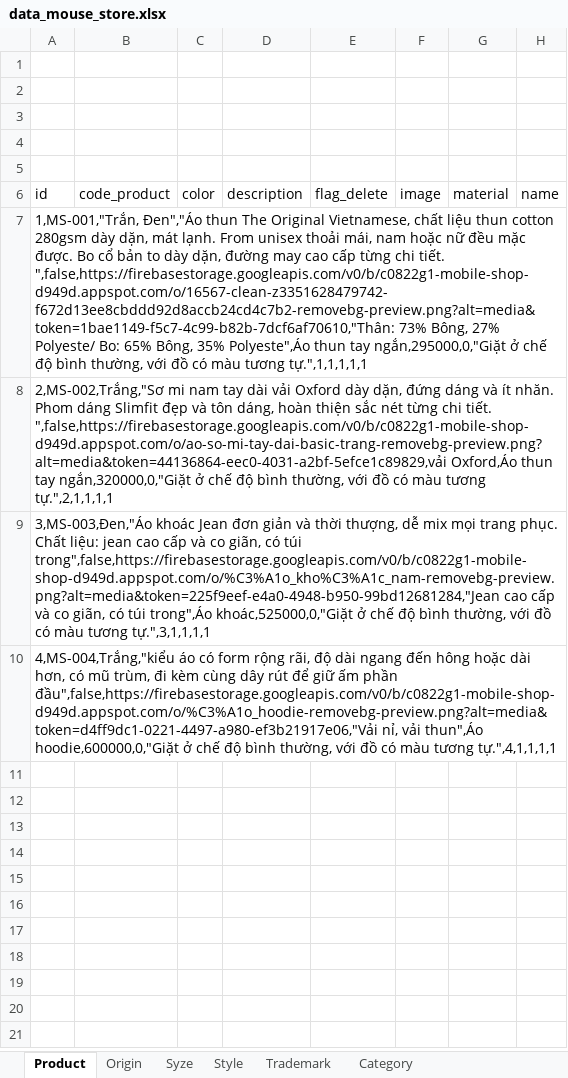
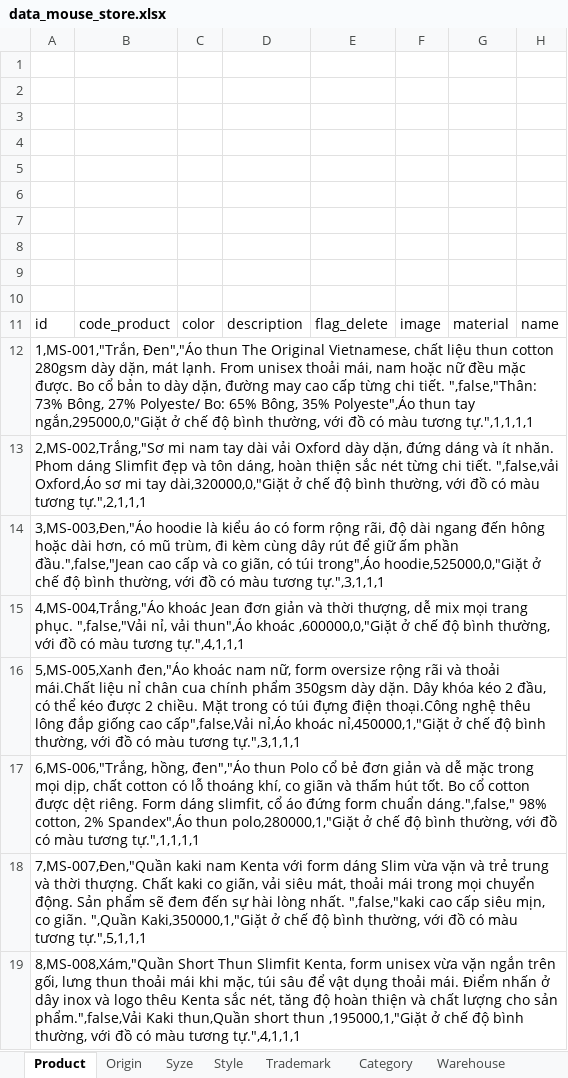
Before and after one commit to danhhoang6901/C0822G1-DanhHD-Sprint2, an Excel workbook: data_mouse_store.xlsx, sheet Product, drawn as a sheet; only a part is shown; values as stored, in another font and other column widths than the file's, no borders; addresses are those after the commit; rows hold the shown columns only; the diff names each change by its address in the sheet, - before the commit and + after, or states it on an @@ line.

```diff
--- a/data_mouse_store.xlsx (sheet Product)
+++ b/data_mouse_store.xlsx (sheet Product)
+sheet tab: Warehouse
+row 6: (empty)
+row 7: (empty)
+row 8: (empty)
+row 9: (empty)
+row 10: (empty)
-A12: …chi tiết. ",false,https://firebasestorage.googleapis.com/v0/b/c0822g1-mobile-shop-d949d.appspot.com/o/16567-clean-z3351628479742-f672d13ee8cbddd92d8accb24cd4c7b2-removebg-preview.png?alt=media&token=1bae1149-f5c7-4c99-b82b-7dcf6af70610,"Thân: 73% Bông, 27% Polyeste/ Bo: 65% Bông, 35% Polyeste",Áo thun tay ngắn,295000,0,"Giặt ở chế độ bình thường, với đồ có màu tương tự.",1,1,1,1,1
+A12: …chi tiết. ",false,"Thân: 73% Bông, 27% Polyeste/ Bo: 65% Bông, 35% Polyeste",Áo thun tay ngắn,295000,0,"Giặt ở chế độ bình thường, với đồ có màu tương tự.",1,1,1,1
-A13: …chi tiết. ",false,https://firebasestorage.googleapis.com/v0/b/c0822g1-mobile-shop-d949d.appspot.com/o/ao-so-mi-tay-dai-basic-trang-removebg-preview.png?alt=media&token=44136864-eec0-4031-a2bf-5efce1c89829,vải Oxford,Áo thun tay ngắn,320000,0,"Giặt ở chế độ bình thường, với đồ có màu tương tự.",2,1,1,1,1
+A13: …chi tiết. ",false,vải Oxford,Áo sơ mi tay dài,320000,0,"Giặt ở chế độ bình thường, với đồ có màu tương tự.",2,1,1,1
-A14: 3,MS-003,Đen,"Áo khoác Jean đơn giản và thời thượng, dễ mix mọi trang phục. Chất liệu: jean cao cấp và co giãn, có túi trong",false,https://firebasestorage.googleapis.com/v0/b/c0822g1-mobile-shop-d949d.appspot.com/o/%C3%A1o_kho%C3%A1c_nam-removebg-preview.png?alt=media&token=225f9eef-e4a0-4948-b950-99bd12681284,"Jean cao cấp và co giãn, có túi trong",Áo khoác,525000,0,"Giặt ở chế độ bình thường, với đồ có màu tương tự.",3,1,1,1,1
+A14: 3,MS-003,Đen,"Áo hoodie là kiểu áo có form rộng rãi, độ dài ngang đến hông hoặc dài hơn, có mũ trùm, đi kèm cùng dây rút để giữ ấm phần đầu.",false,"Jean cao cấp và co giãn, có túi trong",Áo hoodie,525000,0,"Giặt ở chế độ bình thường, với đồ có màu tương tự.",3,1,1,1
-A15: 4,MS-004,Trắng,"kiểu áo có form rộng rãi, độ dài ngang đến hông hoặc dài hơn, có mũ trùm, đi kèm cùng dây rút để giữ ấm phần đầu",false,https://firebasestorage.googleapis.com/v0/b/c0822g1-mobile-shop-d949d.appspot.com/o/%C3%A1o_hoodie-removebg-preview.png?alt=media&token=d4ff9dc1-0221-4497-a980-ef3b21917e06,"Vải nỉ, vải thun",Áo hoodie,600000,0,"Giặt ở chế độ bình thường, với đồ có màu tương tự.",4,1,1,1,1
+A15: 4,MS-004,Trắng,"Áo khoác Jean đơn giản và thời thượng, dễ mix mọi trang phục. ",false,"Vải nỉ, vải thun",Áo khoác ,600000,0,"Giặt ở chế độ bình thường, với đồ có màu tương tự.",4,1,1,1
+row 16: 5,MS-005,Xanh đen,"Áo khoác nam nữ, form oversize rộng rãi và thoải mái.Chất liệu nỉ chân cua chính phẩm 350gsm dày dặn. Dây khóa kéo 2 đầu, có thể kéo được 2 chiều. Mặt trong có túi đựng điện thoại.Công nghệ thêu lông đắp giống cao cấp",false,Vải nỉ,Áo khoác nỉ,450000,1,"Giặt ở chế độ bình thường, với đồ có màu tương tự.",3,1,1,1
+row 17: 6,MS-006,"Trắng, hồng, đen","Áo thun Polo cổ bẻ đơn giản và dễ mặc trong mọi dịp, chất cotton có lỗ thoáng khí, co giãn và thấm hút tốt. Bo cổ cotton được dệt riêng. Form dáng slimfit, cổ áo đứng form chuẩn dáng.",false," 98% cotton, 2% Spandex",Áo thun polo,280000,1,"Giặt ở chế độ bình thường, với đồ có màu tương tự.",1,1,1,1
+row 18: 7,MS-007,Đen,"Quần kaki nam Kenta với form dáng Slim vừa vặn và trẻ trung và thời thượng. Chất kaki co giãn, vải siêu mát, thoải mái trong mọi chuyển động. Sản phẩm sẽ đem đến sự hài lòng nhất. ",false,"kaki cao cấp siêu mịn, co giãn. ",Quần Kaki,350000,1,"Giặt ở chế độ bình thường, với đồ có màu tương tự.",5,1,1,1
+row 19: 8,MS-008,Xám,"Quần Short Thun Slimfit Kenta, form unisex vừa vặn ngắn trên gối, lưng thun thoải mái khi mặc, túi sâu để vật dụng thoải mái. Điểm nhấn ở dây inox và logo thêu Kenta sắc nét, tăng độ hoàn thiện và chất lượng cho sản phẩm.",false,Vải Kaki thun,Quần short thun ,195000,1,"Giặt ở chế độ bình thường, với đồ có màu tương tự.",4,1,1,1
```
Also changed, not shown: sheet Category, sheet Syze, other sheet tabs, 1 other file.
